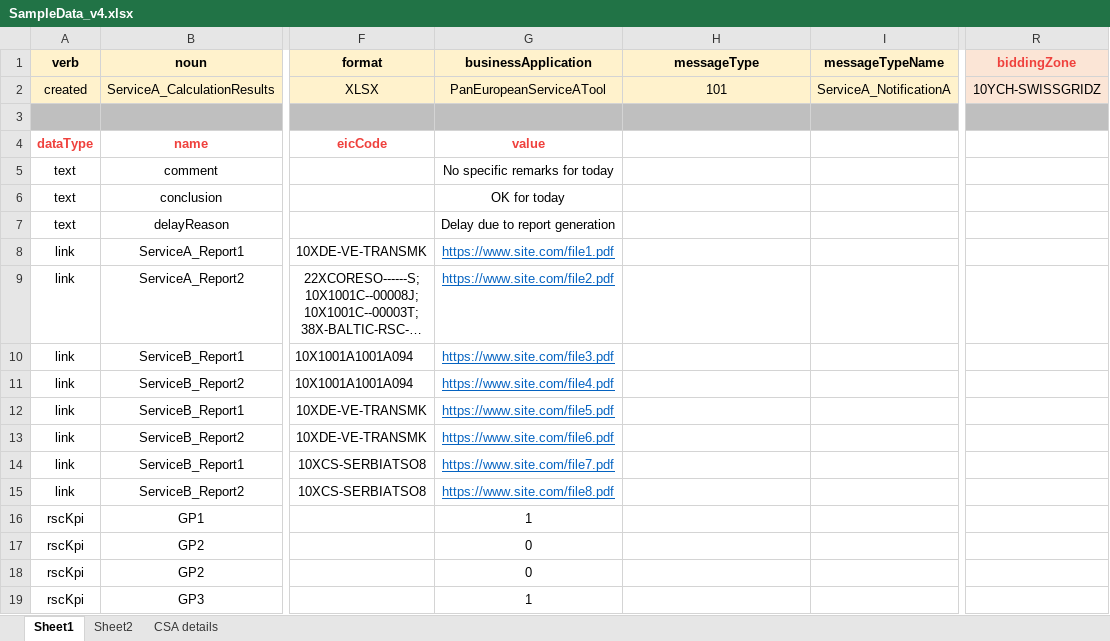
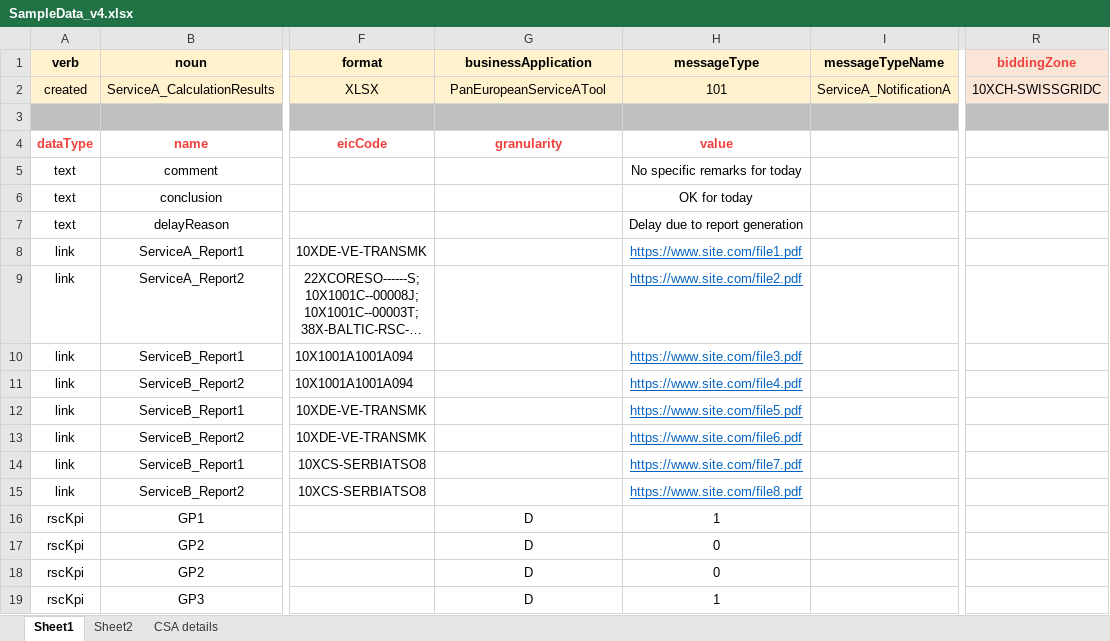
Before and after one commit to opfab/letscoordinate, an Excel workbook: message_models/xlsx/SampleData_v4.xlsx, sheet Sheet1, drawn as a sheet; only a part is shown, gaps mark what is left out; long unchanged cells end in …; values as stored, in another font and other column widths than the file's, no borders; charts and pictures not drawn; the diff covers the shown part only; the diff names each change by its address in the sheet, - before the commit and + after, or states it on an @@ line.

```diff
--- a/message_models/xlsx/SampleData_v4.xlsx (sheet Sheet1)
+++ b/message_models/xlsx/SampleData_v4.xlsx (sheet Sheet1)
-R2 (biddingZone): 10YCH-SWISSGRIDZ
+R2 (biddingZone): 10XCH-SWISSGRIDC
-G4 (businessApplication): value
+G4 (businessApplication): granularity
-H4 (messageType): (empty)
+H4 (messageType): value
-G5 (businessApplication): No specific remarks for today
+G5 (businessApplication): (empty)
-H5 (messageType): (empty)
+H5 (messageType): No specific remarks for today
-G6 (businessApplication): OK for today
+G6 (businessApplication): (empty)
-H6 (messageType): (empty)
+H6 (messageType): OK for today
-G7 (businessApplication): Delay due to report generation
+G7 (businessApplication): (empty)
-H7 (messageType): (empty)
+H7 (messageType): Delay due to report generation
-G8 (businessApplication): https://www.site.com/file1.pdf
+G8 (businessApplication): (empty)
-H8 (messageType): (empty)
+H8 (messageType): https://www.site.com/file1.pdf
-G9 (businessApplication): https://www.site.com/file2.pdf
+G9 (businessApplication): (empty)
-H9 (messageType): (empty)
+H9 (messageType): https://www.site.com/file2.pdf
-G10 (businessApplication): https://www.site.com/file3.pdf
+G10 (businessApplication): (empty)
-H10 (messageType): (empty)
+H10 (messageType): https://www.site.com/file3.pdf
-G11 (businessApplication): https://www.site.com/file4.pdf
+G11 (businessApplication): (empty)
-H11 (messageType): (empty)
+H11 (messageType): https://www.site.com/file4.pdf
-G12 (businessApplication): https://www.site.com/file5.pdf
+G12 (businessApplication): (empty)
-H12 (messageType): (empty)
+H12 (messageType): https://www.site.com/file5.pdf
-G13 (businessApplication): https://www.site.com/file6.pdf
+G13 (businessApplication): (empty)
-H13 (messageType): (empty)
+H13 (messageType): https://www.site.com/file6.pdf
-G14 (businessApplication): https://www.site.com/file7.pdf
+G14 (businessApplication): (empty)
-H14 (messageType): (empty)
+H14 (messageType): https://www.site.com/file7.pdf
-G15 (businessApplication): https://www.site.com/file8.pdf
+G15 (businessApplication): (empty)
-H15 (messageType): (empty)
+H15 (messageType): https://www.site.com/file8.pdf
-G16 (businessApplication): 1
+G16 (businessApplication): D
-H16 (messageType): (empty)
+H16 (messageType): 1
-G17:G18 (businessApplication): 0
+G17:G18 (businessApplication): D
-H17:H18 (messageType): (empty)
+H17:H18 (messageType): 0
-G19 (businessApplication): 1
+G19 (businessApplication): D
-H19 (messageType): (empty)
+H19 (messageType): 1
```
Also changed, not shown: 420 edited cells elsewhere in this sheet, message_models/xlsx/ProcessFailed_SampleData_v4.xlsx, message_models/xlsx/ProcessSuccess_SampleData_v4.xlsx, 27 other files.
